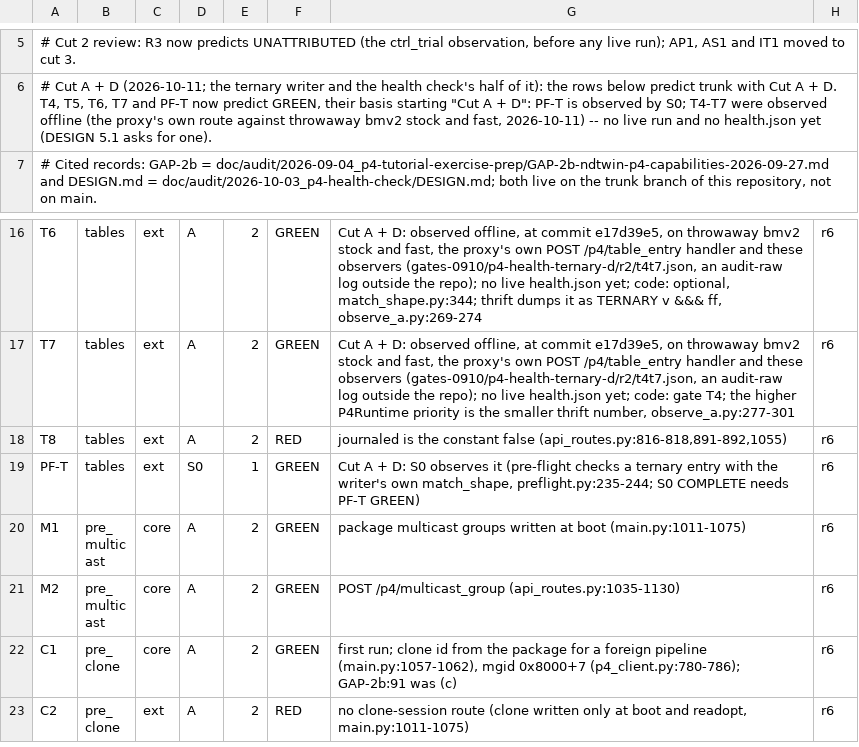
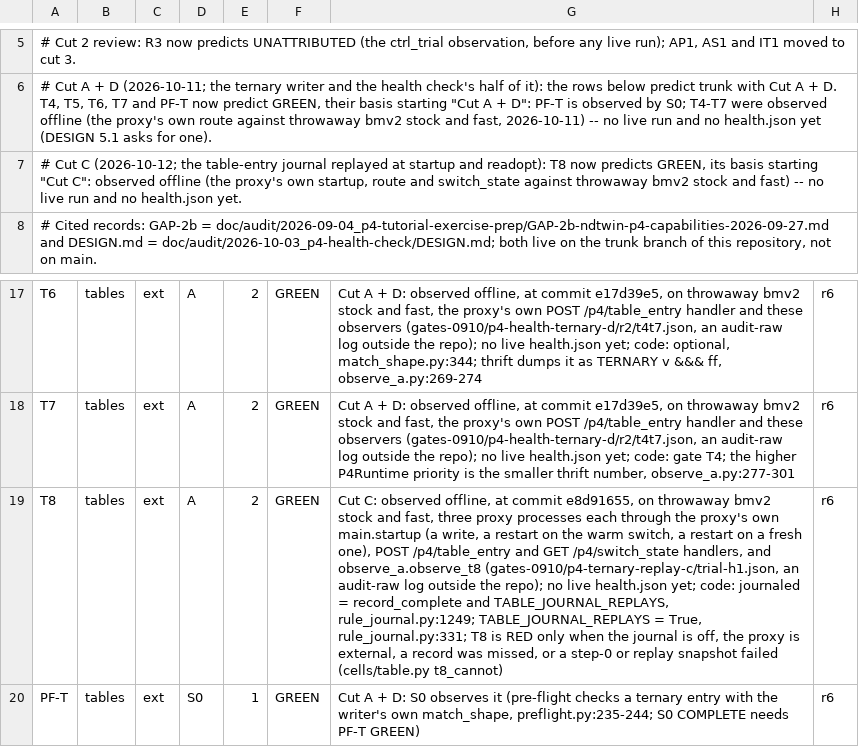
Before and after one commit to Adam010341/NDTwin-Kernel-P4, a TSV file: doc/audit/2026-10-03_p4-health-check/expected_today.tsv, drawn as a sheet; only a part is shown, gaps mark what is left out; the shorter side is filled out with more unchanged rows; addresses are those after the commit; the diff names each change by its address in the sheet, - before the commit and + after, or states it on an @@ line.

Commit message:
p4_proxy: replay journaled table entries after a restart (#39)
The proxy keeps a per-switch journal of the table entries written through POST /p4/table_entry
and puts them back when it restarts or readopts a switch, once the switch's pipeline cookie shows
it is the fabric the journal was written for; a journal it cannot confirm is set aside, and
NDTWIN_TABLE_JOURNAL=off turns the journal off for one boot. An insert that meets an existing
entry is retried once as a modify, a modify that finds nothing once as an insert, and
/p4/switch_state reports what was replayed, retried and dropped. The P4 health gate's subject
sha no longer depends on the locale, and its check of the exercise copy now covers build
outputs, refuses a linked copy root or any __pycache__, and loads the copy's modules from source.

```diff
--- a/doc/audit/2026-10-03_p4-health-check/expected_today.tsv
+++ b/doc/audit/2026-10-03_p4-health-check/expected_today.tsv
+row 7: # Cut C (2026-10-12; the table-entry journal replayed at startup and readopt): T8 now predicts GREEN, its basis starting "Cut C": observed offline (the proxy's own startup, route and switch_state against throwaway bmv2 stock and fast) -- no live run and no health.json yet.
-F19: RED
+F19: GREEN
-G19: journaled is the constant false (api_routes.py:816-818,891-892,1055)
+G19: Cut C: observed offline, at commit e8d91655, on throwaway bmv2 stock and fast, three proxy processes each through the proxy's own main.startup (a write, a restart on the warm switch, a restart on a fresh one), POST /p4/table_entry and GET /p4/switch_state handlers, and observe_a.observe_t8 (gates-0910/p4-ternary-replay-c/trial-h1.json, an audit-raw log outside the repo); no live health.json yet; code: journaled = record_complete and TABLE_JOURNAL_REPLAYS, rule_journal.py:1249; TABLE_JOURNAL_REPLAYS = True, rule_journal.py:331; T8 is RED only when the journal is off, the proxy is external, a record was missed, or a step-0 or replay snapshot failed (cells/table.py t8_cannot)
```
Also changed, not shown: 38 other files.
